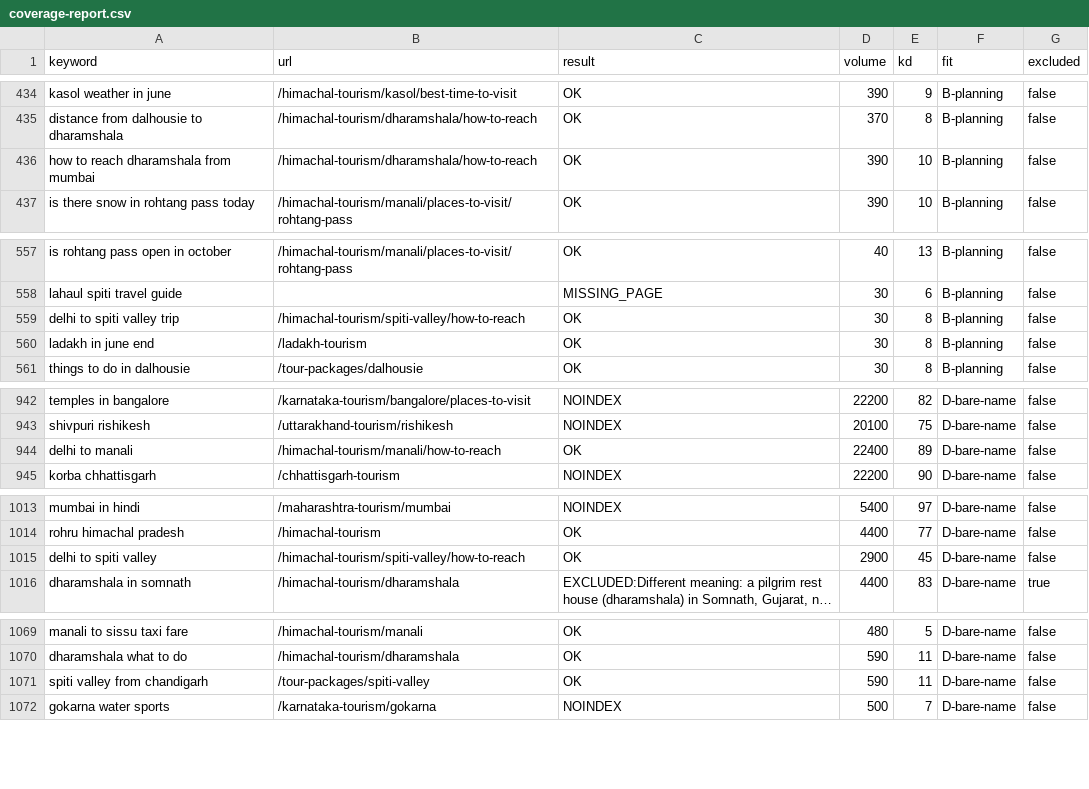
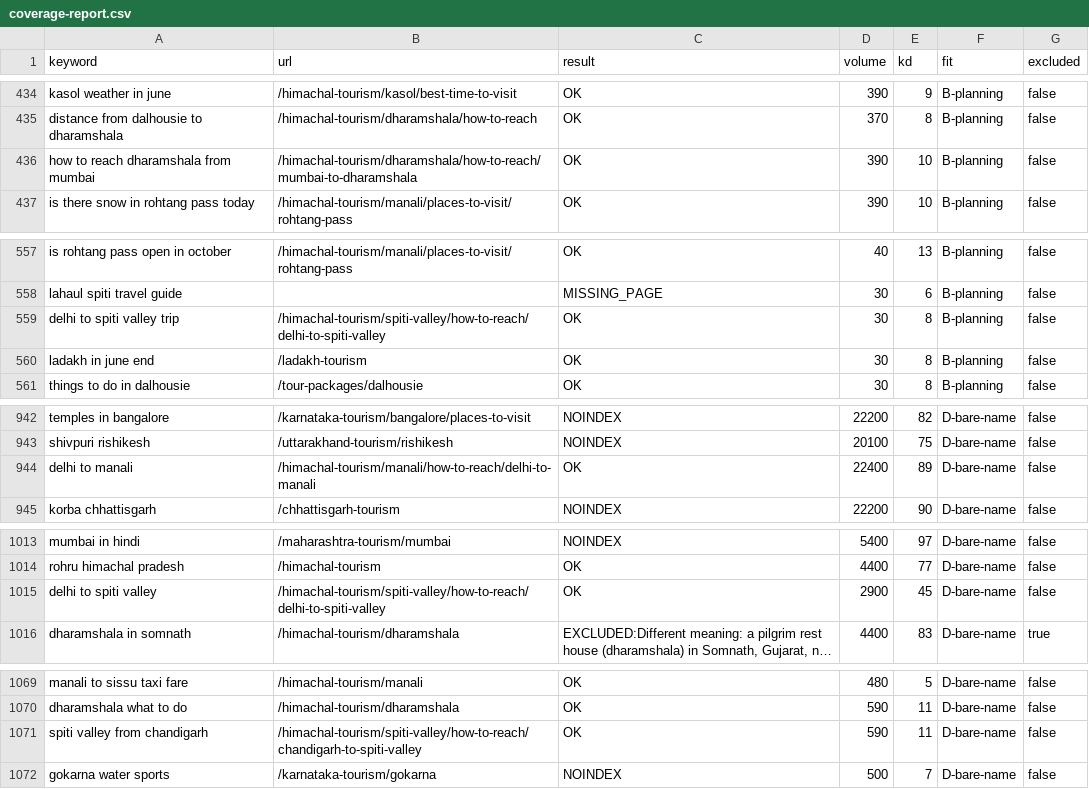
Before and after one commit to viakashmir/leadsite, a CSV file: docs/keyword-research/coverage-report.csv, drawn as a sheet; only a part is shown, gaps mark what is left out; long unchanged cells end in …; the diff covers the shown part only; the diff names each change by its address in the sheet, - before the commit and + after, or states it on an @@ line.

```diff
--- a/docs/keyword-research/coverage-report.csv
+++ b/docs/keyword-research/coverage-report.csv
-B436 (url): /himachal-tourism/dharamshala/how-to-reach
+B436 (url): /himachal-tourism/dharamshala/how-to-reach/mumbai-to-dharamshala
-B559 (url): /himachal-tourism/spiti-valley/how-to-reach
+B559 (url): /himachal-tourism/spiti-valley/how-to-reach/delhi-to-spiti-valley
-B944 (url): /himachal-tourism/manali/how-to-reach
+B944 (url): /himachal-tourism/manali/how-to-reach/delhi-to-manali
-B1015 (url): /himachal-tourism/spiti-valley/how-to-reach
+B1015 (url): /himachal-tourism/spiti-valley/how-to-reach/delhi-to-spiti-valley
-B1071 (url): /tour-packages/spiti-valley
+B1071 (url): /himachal-tourism/spiti-valley/how-to-reach/chandigarh-to-spiti-valley
```
Also changed, not shown: 17 edited cells elsewhere in this file, 11 other files.
